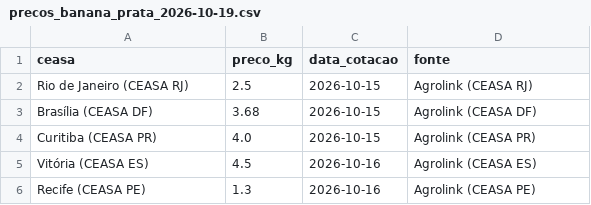
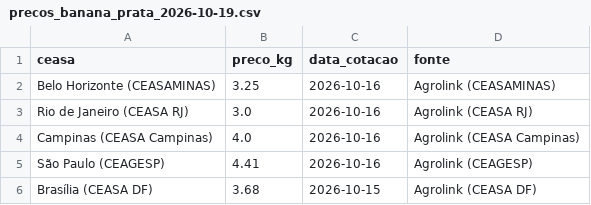
Before and after one commit to edsonyukiosassaki-lab/coleta-precos-banana, a CSV file: precos_banana_prata_2026-10-19.csv, drawn as a sheet.

```diff
--- a/precos_banana_prata_2026-10-19.csv
+++ b/precos_banana_prata_2026-10-19.csv
@@ -1,6 +1,6 @@
 ceasa,preco_kg,data_cotacao,fonte
-Rio de Janeiro (CEASA RJ),2.5,2026-10-15,Agrolink (CEASA RJ)
+Belo Horizonte (CEASAMINAS),3.25,2026-10-16,Agrolink (CEASAMINAS)
+Rio de Janeiro (CEASA RJ),3.0,2026-10-16,Agrolink (CEASA RJ)
+Campinas (CEASA Campinas),4.0,2026-10-16,Agrolink (CEASA Campinas)
+São Paulo (CEAGESP),4.41,2026-10-16,Agrolink (CEAGESP)
 Brasília (CEASA DF),3.68,2026-10-15,Agrolink (CEASA DF)
-Curitiba (CEASA PR),4.0,2026-10-15,Agrolink (CEASA PR)
-Vitória (CEASA ES),4.5,2026-10-16,Agrolink (CEASA ES)
-Recife (CEASA PE),1.3,2026-10-16,Agrolink (CEASA PE)
```
